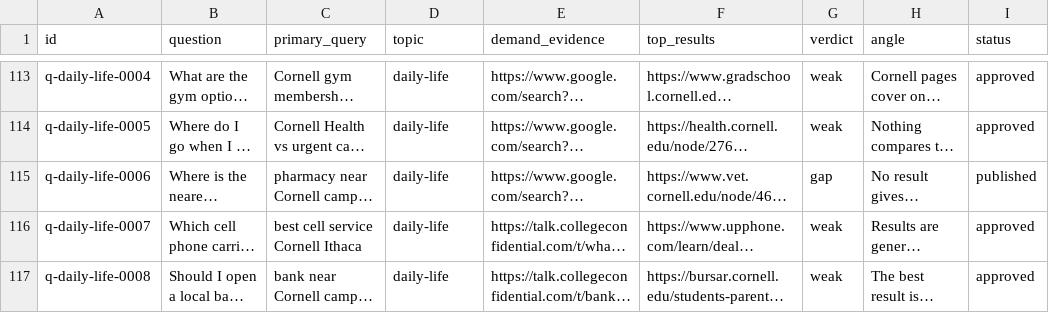
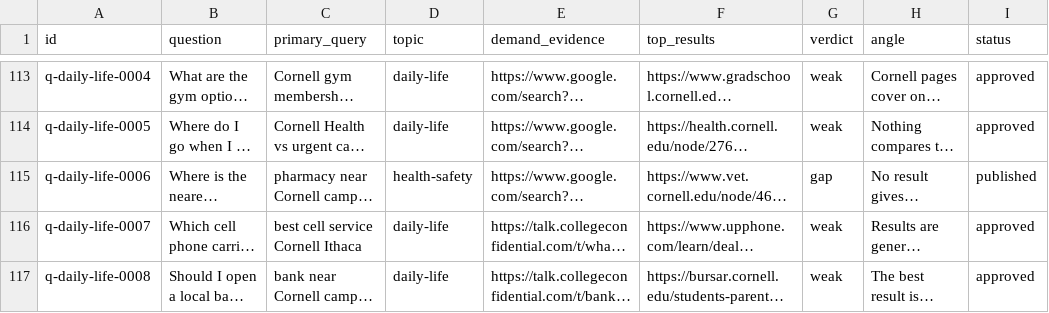
Before and after one commit to ajaysharma2044/campus-publication, a CSV file: queue/queue.csv, drawn as a sheet; only a part is shown, gaps mark what is left out; long unchanged cells end in …; the diff names each change by its address in the sheet, - before the commit and + after, or states it on an @@ line.

```diff
--- a/queue/queue.csv
+++ b/queue/queue.csv
-D115 (topic): daily-life
+D115 (topic): health-safety
```
Also changed, not shown: 7 other files.
